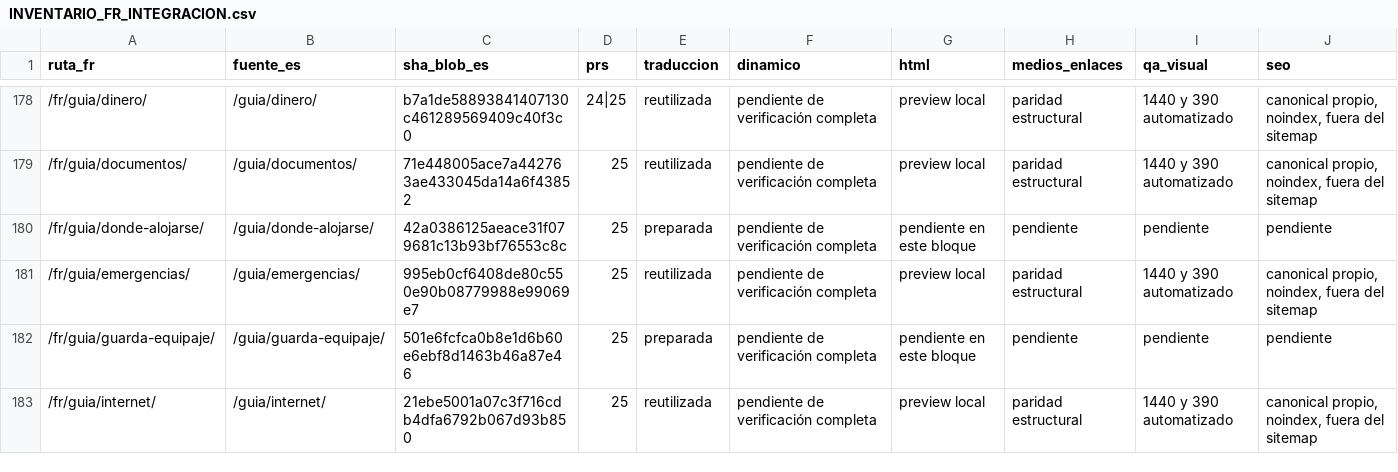
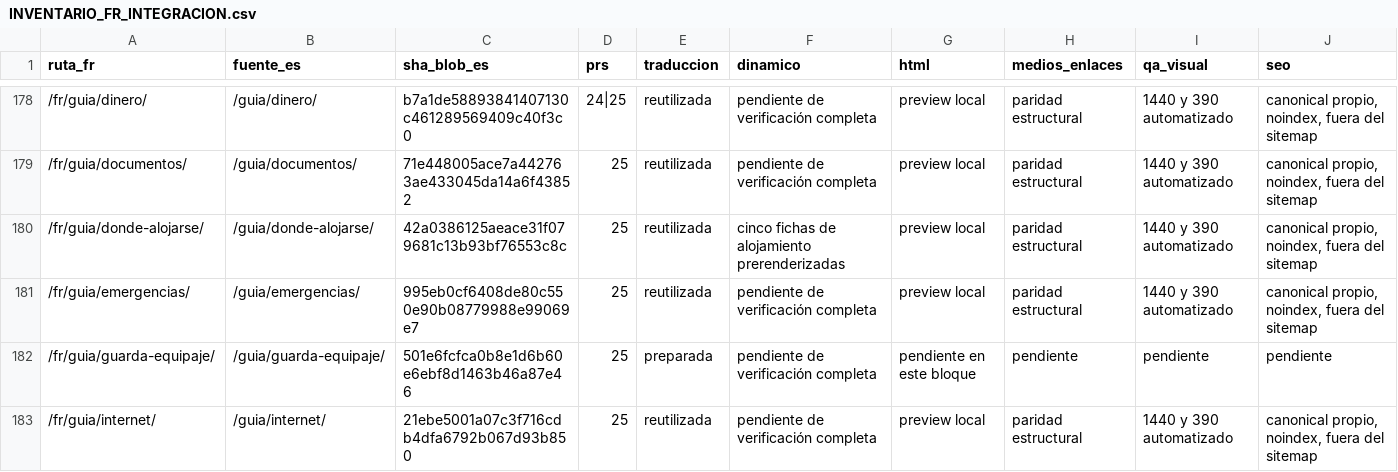
Before and after one commit to lacasadelsushirg-pixel/ernestinho-v2, a CSV file: docs/seo/INVENTARIO_FR_INTEGRACION.csv, drawn as a sheet; only a part is shown, gaps mark what is left out.

Commit message:
Incorporar las cinco fichas francesas de alojamiento de Río

```diff
--- a/docs/seo/INVENTARIO_FR_INTEGRACION.csv
+++ b/docs/seo/INVENTARIO_FR_INTEGRACION.csv
@@ -179,3 +179,3 @@ ruta_fr,fuente_es,sha_blob_es,prs,traduccion,dinamico,html,medios_enlaces,qa_vis
 /fr/guia/documentos/,/guia/documentos/,71e448005ace7a442763ae433045da14a6f43852,25,reutilizada,pendiente de verificación completa,preview local,paridad estructural,1440 y 390 automatizado,"canonical propio, noindex, fuera del sitemap"
-/fr/guia/donde-alojarse/,/guia/donde-alojarse/,42a0386125aeace31f079681c13b93bf76553c8c,25,preparada,pendiente de verificación completa,pendiente en este bloque,pendiente,pendiente,pendiente
+/fr/guia/donde-alojarse/,/guia/donde-alojarse/,42a0386125aeace31f079681c13b93bf76553c8c,25,reutilizada,cinco fichas de alojamiento prerenderizadas,preview local,paridad estructural,1440 y 390 automatizado,"canonical propio, noindex, fuera del sitemap"
 /fr/guia/emergencias/,/guia/emergencias/,995eb0cf6408de80c550e90b08779988e99069e7,25,reutilizada,pendiente de verificación completa,preview local,paridad estructural,1440 y 390 automatizado,"canonical propio, noindex, fuera del sitemap"
```
Also changed, not shown: 3 other files.
